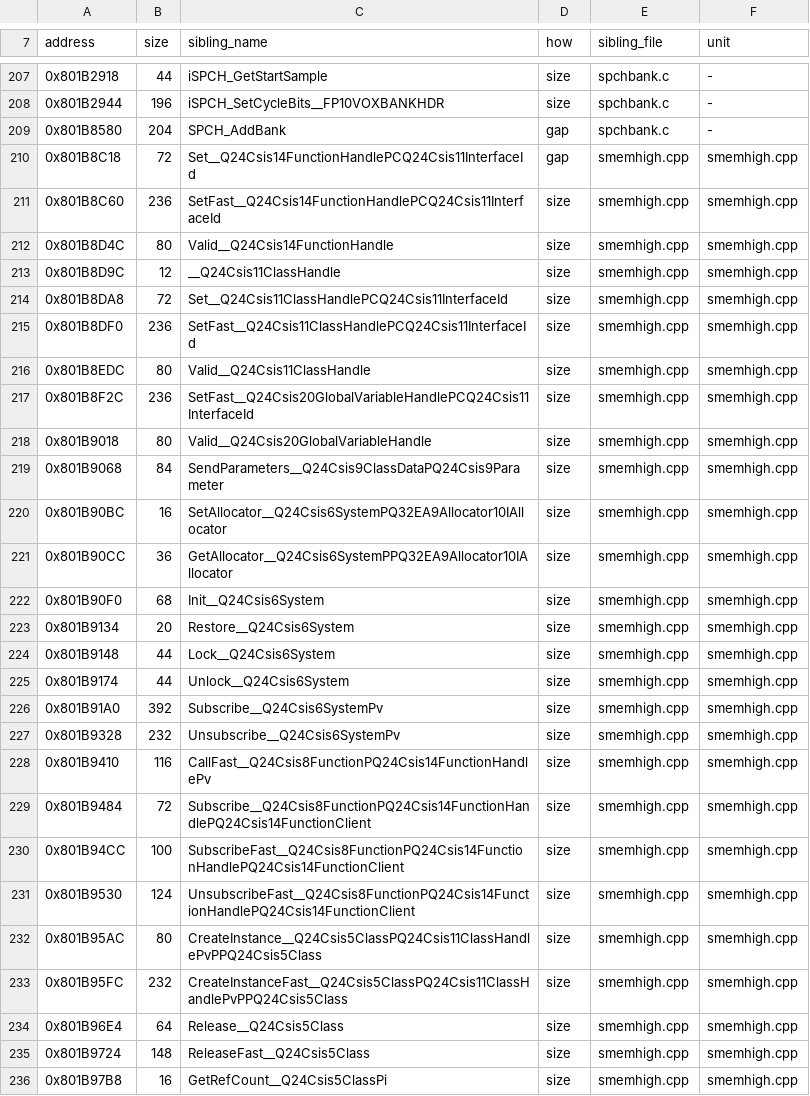
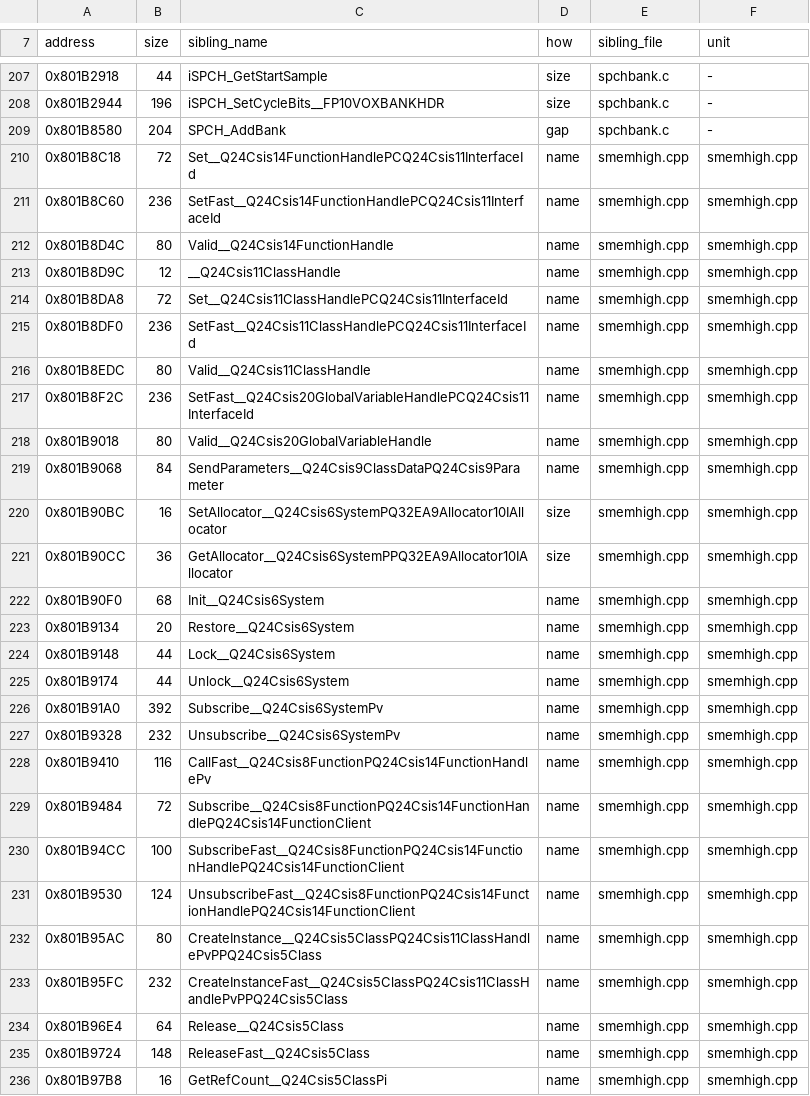
Before and after one commit to mitsevox/nflstreet2, a TSV file: config/GN7E69-rev0/boundaries/names.tsv, drawn as a sheet; only a part is shown, gaps mark what is left out; the diff covers the shown part only.

```diff
--- a/config/GN7E69-rev0/boundaries/names.tsv
+++ b/config/GN7E69-rev0/boundaries/names.tsv
@@ -209,28 +209,28 @@ address	size	sibling_name	how	sibling_file	unit
 0x801B8580	204	SPCH_AddBank	gap	spchbank.c	-
-0x801B8C18	72	Set__Q24Csis14FunctionHandlePCQ24Csis11InterfaceId	gap	smemhigh.cpp	smemhigh.cpp
-0x801B8C60	236	SetFast__Q24Csis14FunctionHandlePCQ24Csis11InterfaceId	size	smemhigh.cpp	smemhigh.cpp
-0x801B8D4C	80	Valid__Q24Csis14FunctionHandle	size	smemhigh.cpp	smemhigh.cpp
-0x801B8D9C	12	__Q24Csis11ClassHandle	size	smemhigh.cpp	smemhigh.cpp
-0x801B8DA8	72	Set__Q24Csis11ClassHandlePCQ24Csis11InterfaceId	size	smemhigh.cpp	smemhigh.cpp
-0x801B8DF0	236	SetFast__Q24Csis11ClassHandlePCQ24Csis11InterfaceId	size	smemhigh.cpp	smemhigh.cpp
-0x801B8EDC	80	Valid__Q24Csis11ClassHandle	size	smemhigh.cpp	smemhigh.cpp
-0x801B8F2C	236	SetFast__Q24Csis20GlobalVariableHandlePCQ24Csis11InterfaceId	size	smemhigh.cpp	smemhigh.cpp
-0x801B9018	80	Valid__Q24Csis20GlobalVariableHandle	size	smemhigh.cpp	smemhigh.cpp
-0x801B9068	84	SendParameters__Q24Csis9ClassDataPQ24Csis9Parameter	size	smemhigh.cpp	smemhigh.cpp
+0x801B8C18	72	Set__Q24Csis14FunctionHandlePCQ24Csis11InterfaceId	name	smemhigh.cpp	smemhigh.cpp
+0x801B8C60	236	SetFast__Q24Csis14FunctionHandlePCQ24Csis11InterfaceId	name	smemhigh.cpp	smemhigh.cpp
+0x801B8D4C	80	Valid__Q24Csis14FunctionHandle	name	smemhigh.cpp	smemhigh.cpp
+0x801B8D9C	12	__Q24Csis11ClassHandle	name	smemhigh.cpp	smemhigh.cpp
+0x801B8DA8	72	Set__Q24Csis11ClassHandlePCQ24Csis11InterfaceId	name	smemhigh.cpp	smemhigh.cpp
+0x801B8DF0	236	SetFast__Q24Csis11ClassHandlePCQ24Csis11InterfaceId	name	smemhigh.cpp	smemhigh.cpp
+0x801B8EDC	80	Valid__Q24Csis11ClassHandle	name	smemhigh.cpp	smemhigh.cpp
+0x801B8F2C	236	SetFast__Q24Csis20GlobalVariableHandlePCQ24Csis11InterfaceId	name	smemhigh.cpp	smemhigh.cpp
+0x801B9018	80	Valid__Q24Csis20GlobalVariableHandle	name	smemhigh.cpp	smemhigh.cpp
+0x801B9068	84	SendParameters__Q24Csis9ClassDataPQ24Csis9Parameter	name	smemhigh.cpp	smemhigh.cpp
 0x801B90BC	16	SetAllocator__Q24Csis6SystemPQ32EA9Allocator10IAllocator	size	smemhigh.cpp	smemhigh.cpp
 0x801B90CC	36	GetAllocator__Q24Csis6SystemPPQ32EA9Allocator10IAllocator	size	smemhigh.cpp	smemhigh.cpp
-0x801B90F0	68	Init__Q24Csis6System	size	smemhigh.cpp	smemhigh.cpp
-0x801B9134	20	Restore__Q24Csis6System	size	smemhigh.cpp	smemhigh.cpp
-0x801B9148	44	Lock__Q24Csis6System	size	smemhigh.cpp	smemhigh.cpp
-0x801B9174	44	Unlock__Q24Csis6System	size	smemhigh.cpp	smemhigh.cpp
-0x801B91A0	392	Subscribe__Q24Csis6SystemPv	size	smemhigh.cpp	smemhigh.cpp
-0x801B9328	232	Unsubscribe__Q24Csis6SystemPv	size	smemhigh.cpp	smemhigh.cpp
-0x801B9410	116	CallFast__Q24Csis8FunctionPQ24Csis14FunctionHandlePv	size	smemhigh.cpp	smemhigh.cpp
-0x801B9484	72	Subscribe__Q24Csis8FunctionPQ24Csis14FunctionHandlePQ24Csis14FunctionClient	size	smemhigh.cpp	smemhigh.cpp
-0x801B94CC	100	SubscribeFast__Q24Csis8FunctionPQ24Csis14FunctionHandlePQ24Csis14FunctionClient	size	smemhigh.cpp	smemhigh.cpp
-0x801B9530	124	UnsubscribeFast__Q24Csis8FunctionPQ24Csis14FunctionHandlePQ24Csis14FunctionClient	size	smemhigh.cpp	smemhigh.cpp
-0x801B95AC	80	CreateInstance__Q24Csis5ClassPQ24Csis11ClassHandlePvPPQ24Csis5Class	size	smemhigh.cpp	smemhigh.cpp
-0x801B95FC	232	CreateInstanceFast__Q24Csis5ClassPQ24Csis11ClassHandlePvPPQ24Csis5Class	size	smemhigh.cpp	smemhigh.cpp
-0x801B96E4	64	Release__Q24Csis5Class	size	smemhigh.cpp	smemhigh.cpp
-0x801B9724	148	ReleaseFast__Q24Csis5Class	size	smemhigh.cpp	smemhigh.cpp
-0x801B97B8	16	GetRefCount__Q24Csis5ClassPi	size	smemhigh.cpp	smemhigh.cpp
+0x801B90F0	68	Init__Q24Csis6System	name	smemhigh.cpp	smemhigh.cpp
+0x801B9134	20	Restore__Q24Csis6System	name	smemhigh.cpp	smemhigh.cpp
+0x801B9148	44	Lock__Q24Csis6System	name	smemhigh.cpp	smemhigh.cpp
+0x801B9174	44	Unlock__Q24Csis6System	name	smemhigh.cpp	smemhigh.cpp
+0x801B91A0	392	Subscribe__Q24Csis6SystemPv	name	smemhigh.cpp	smemhigh.cpp
+0x801B9328	232	Unsubscribe__Q24Csis6SystemPv	name	smemhigh.cpp	smemhigh.cpp
+0x801B9410	116	CallFast__Q24Csis8FunctionPQ24Csis14FunctionHandlePv	name	smemhigh.cpp	smemhigh.cpp
+0x801B9484	72	Subscribe__Q24Csis8FunctionPQ24Csis14FunctionHandlePQ24Csis14FunctionClient	name	smemhigh.cpp	smemhigh.cpp
+0x801B94CC	100	SubscribeFast__Q24Csis8FunctionPQ24Csis14FunctionHandlePQ24Csis14FunctionClient	name	smemhigh.cpp	smemhigh.cpp
+0x801B9530	124	UnsubscribeFast__Q24Csis8FunctionPQ24Csis14FunctionHandlePQ24Csis14FunctionClient	name	smemhigh.cpp	smemhigh.cpp
+0x801B95AC	80	CreateInstance__Q24Csis5ClassPQ24Csis11ClassHandlePvPPQ24Csis5Class	name	smemhigh.cpp	smemhigh.cpp
+0x801B95FC	232	CreateInstanceFast__Q24Csis5ClassPQ24Csis11ClassHandlePvPPQ24Csis5Class	name	smemhigh.cpp	smemhigh.cpp
+0x801B96E4	64	Release__Q24Csis5Class	name	smemhigh.cpp	smemhigh.cpp
+0x801B9724	148	ReleaseFast__Q24Csis5Class	name	smemhigh.cpp	smemhigh.cpp
+0x801B97B8	16	GetRefCount__Q24Csis5ClassPi	name	smemhigh.cpp	smemhigh.cpp
```
Also changed, not shown: 15 edited cells elsewhere in this file, config/GN7E69-rev0/boundaries/units.tsv, 23 other files.
